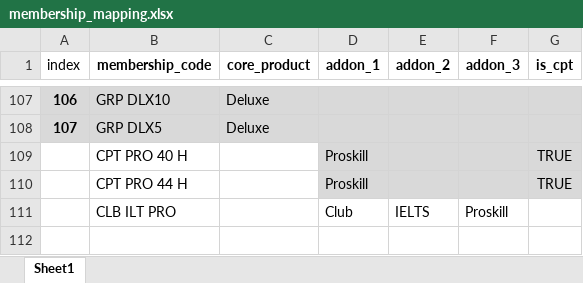
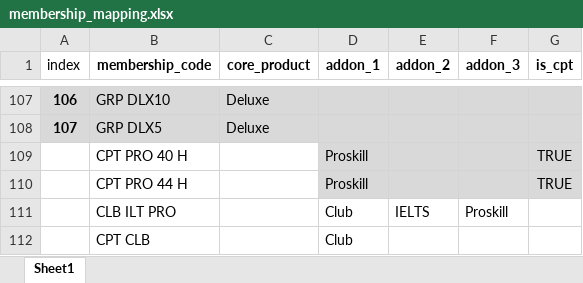
Before and after one commit to danjelito/wse-erwin-member, an Excel workbook: input/membership_mapping.xlsx, sheet Sheet1, drawn as a sheet; only a part is shown, gaps mark what is left out; values as stored, in another font and other column widths than the file's, no borders; charts and pictures not drawn; the diff names each change by its address in the sheet, - before the commit and + after, or states it on an @@ line.

```diff
--- a/input/membership_mapping.xlsx (sheet Sheet1)
+++ b/input/membership_mapping.xlsx (sheet Sheet1)
+row 112:  | CPT CLB |  | Club
```
Also changed, not shown: formulas that keep their value, charts or pictures, 5 other files.
